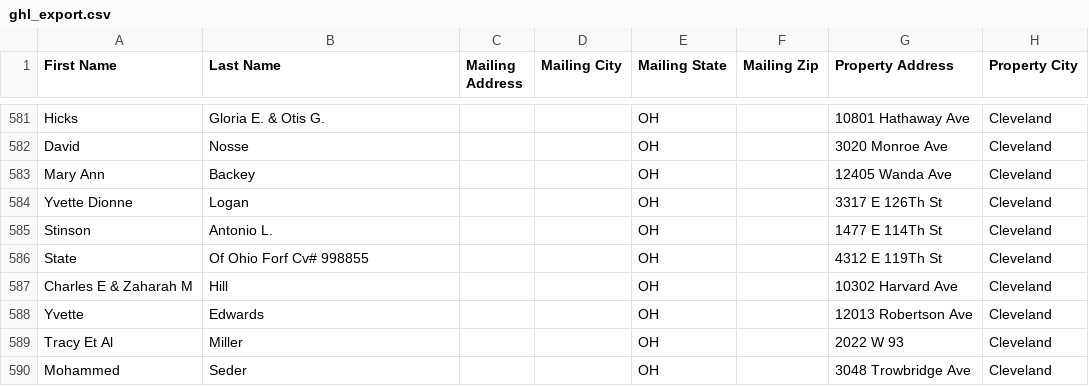
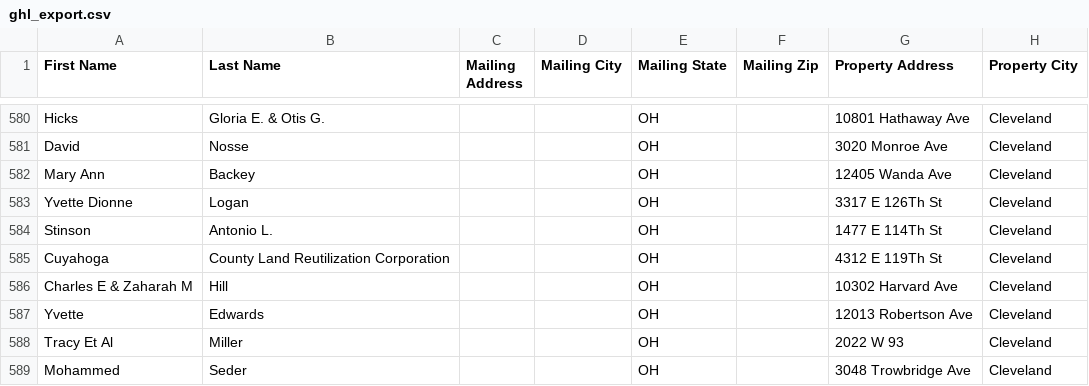
Before and after one commit to 10xresourcesinc-ai/cuyahoga-intel, a CSV file: data/ghl_export.csv, drawn as a sheet; only a part is shown, gaps mark what is left out; addresses are those after the commit; the diff covers the shown part only; the diff names each change by its address in the sheet, - before the commit and + after, or states it on an @@ line.

```diff
--- a/data/ghl_export.csv
+++ b/data/ghl_export.csv
-A585 (First Name): State
+A585 (First Name): Cuyahoga
-B585 (Last Name): Of Ohio Forf Cv# 998855
+B585 (Last Name): County Land Reutilization Corporation
```
Also changed, not shown: 4 added rows, 4 removed rows and 9 edited cells elsewhere in this file, 2 other files.
